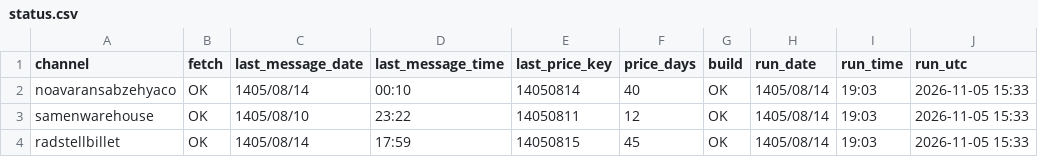
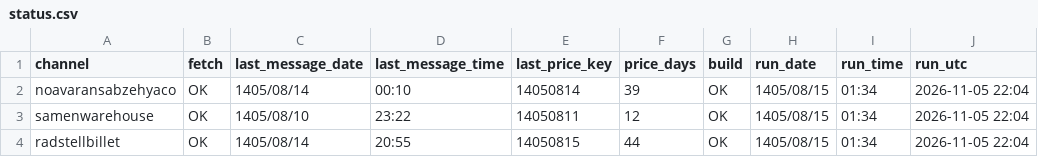
Before and after one commit to panahi88/sabzehya-data, a CSV file: status.csv, drawn as a sheet.

```diff
--- a/status.csv
+++ b/status.csv
@@ -1,4 +1,4 @@
 channel,fetch,last_message_date,last_message_time,last_price_key,price_days,build,run_date,run_time,run_utc
-noavaransabzehyaco,OK,1405/08/14,00:10,14050814,40,OK,1405/08/14,19:03,2026-11-05 15:33
-samenwarehouse,OK,1405/08/10,23:22,14050811,12,OK,1405/08/14,19:03,2026-11-05 15:33
-radstellbillet,OK,1405/08/14,17:59,14050815,45,OK,1405/08/14,19:03,2026-11-05 15:33
+noavaransabzehyaco,OK,1405/08/14,00:10,14050814,39,OK,1405/08/15,01:34,2026-11-05 22:04
+samenwarehouse,OK,1405/08/10,23:22,14050811,12,OK,1405/08/15,01:34,2026-11-05 22:04
+radstellbillet,OK,1405/08/14,20:55,14050815,44,OK,1405/08/15,01:34,2026-11-05 22:04
```
Also changed, not shown: prices.csv, prices_rad.csv, 1 other file.
